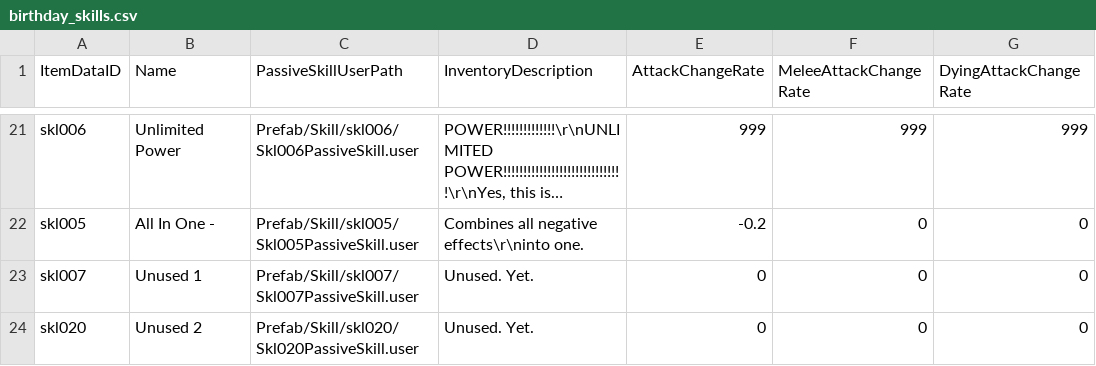
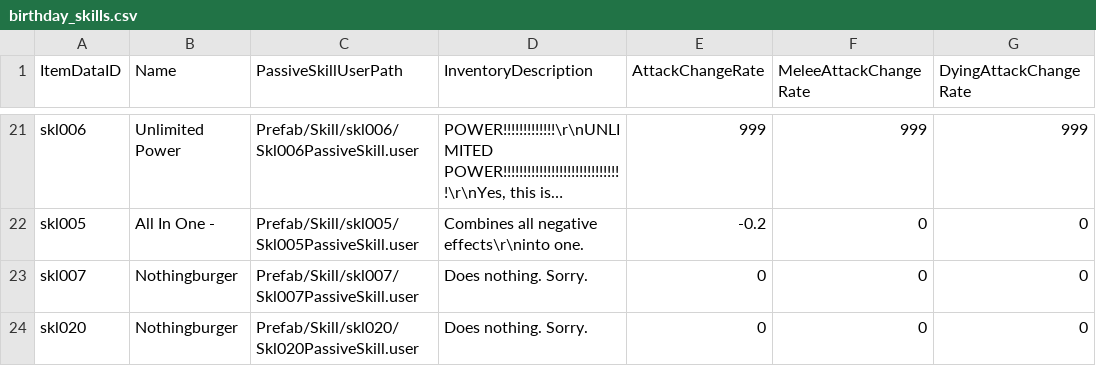
Before and after one commit to biorand/re7, a CSV file: src/Biohazard.BioRand.RE7/_Data/birthday_skills.csv, drawn as a sheet; only a part is shown, gaps mark what is left out; long unchanged cells end in …; the diff names each change by its address in the sheet, - before the commit and + after, or states it on an @@ line.

```diff
--- a/src/Biohazard.BioRand.RE7/_Data/birthday_skills.csv
+++ b/src/Biohazard.BioRand.RE7/_Data/birthday_skills.csv
-B23 (Name): Unused 1
+B23 (Name): Nothingburger
-D23:D24 (InventoryDescription): Unused. Yet.
+D23:D24 (InventoryDescription): Does nothing. Sorry.
-B24 (Name): Unused 2
+B24 (Name): Nothingburger
```
Also changed, not shown: src/Biohazard.BioRand.RE7/_Data/bird_cages.csv, src/Biohazard.BioRand.RE7/_Data/extra_enemies.csv, 1 other file.
